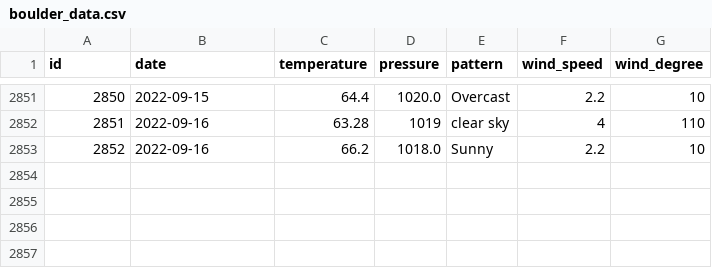
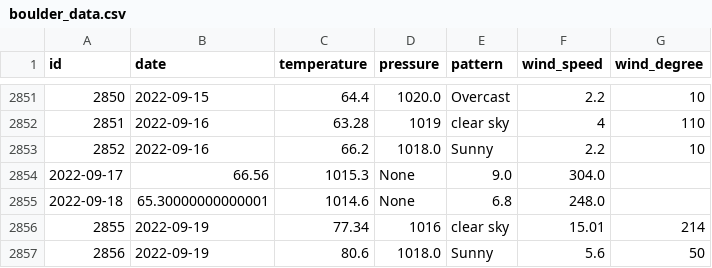
Before and after one commit to tvang1/AI-Weather-Predictor, a CSV file: WeatherAPIs/API Outputs/boulder_data.csv, drawn as a sheet; only a part is shown, gaps mark what is left out; the diff names each change by its address in the sheet, - before the commit and + after, or states it on an @@ line.

```diff
--- a/WeatherAPIs/API Outputs/boulder_data.csv
+++ b/WeatherAPIs/API Outputs/boulder_data.csv
+row 2854: 2022-09-17 | 66.56 | 1015.3 | None | 9.0 | 304.0
+row 2855: 2022-09-18 | 65.30000000000001 | 1014.6 | None | 6.8 | 248.0
+row 2856: 2855 | 2022-09-19 | 77.34 | 1016 | clear sky | 15.01 | 214
+row 2857: 2856 | 2022-09-19 | 80.6 | 1018.0 | Sunny | 5.6 | 50
```
Also changed, not shown: WeatherAPIs/API Outputs/castle_rock_data.csv, WeatherAPIs/API Outputs/denver_data.csv, 3 other files.
